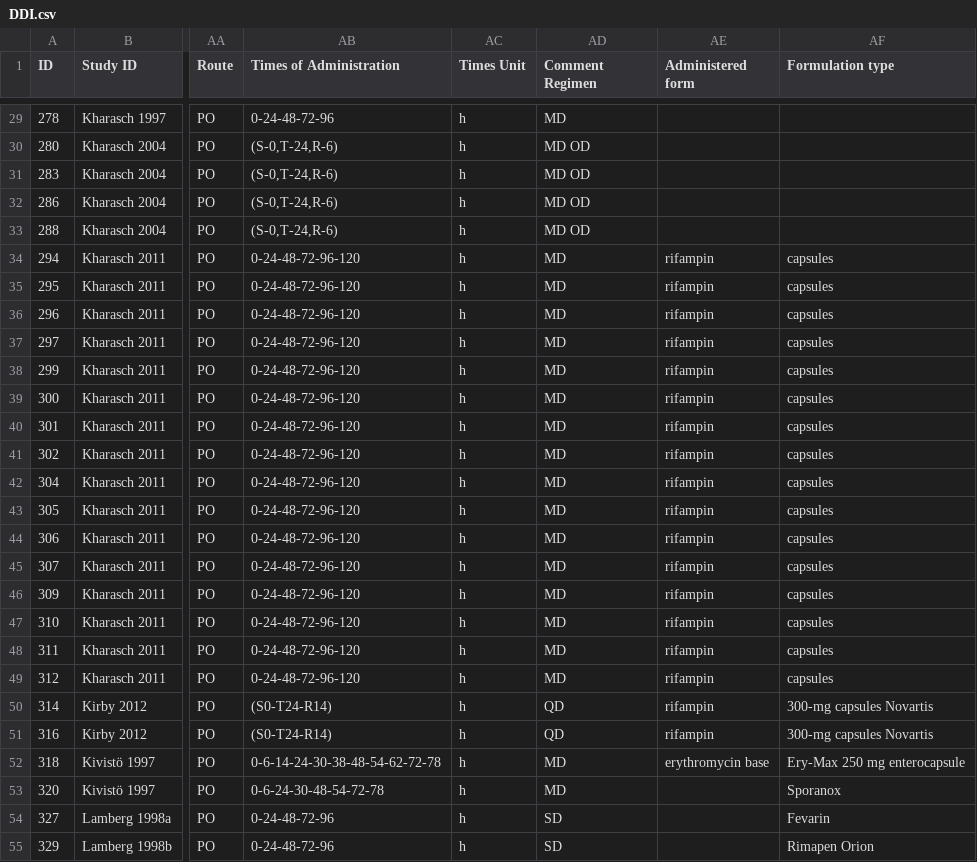
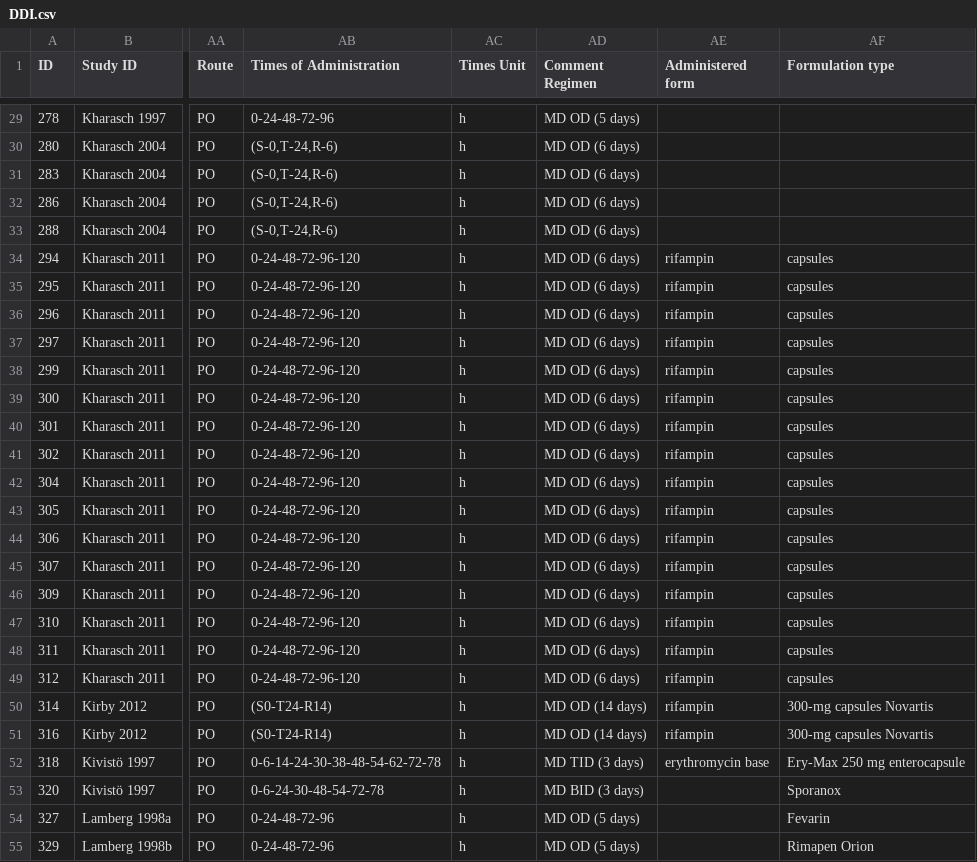
Before and after one commit to nina-nauwelaerts/Database-for-observed-data, a CSV file: DDI.csv, drawn as a sheet; only a part is shown, gaps mark what is left out; the diff covers the shown part only; the diff names each change by its address in the sheet, - before the commit and + after, or states it on an @@ line.

Commit message:
updated commen on dosing regimens of perpetrator

```diff
--- a/DDI.csv
+++ b/DDI.csv
-AD29 (Comment Regimen): MD
+AD29 (Comment Regimen): MD OD (5 days)
-AD30:AD33 (Comment Regimen): MD OD
+AD30:AD33 (Comment Regimen): MD OD (6 days)
-AD34:AD49 (Comment Regimen): MD
+AD34:AD49 (Comment Regimen): MD OD (6 days)
-AD50:AD51 (Comment Regimen): QD
+AD50:AD51 (Comment Regimen): MD OD (14 days)
-AD52 (Comment Regimen): MD
+AD52 (Comment Regimen): MD TID (3 days)
-AD53 (Comment Regimen): MD
+AD53 (Comment Regimen): MD BID (3 days)
-AD54:AD55 (Comment Regimen): SD
+AD54:AD55 (Comment Regimen): MD OD (5 days)
```
Also changed, not shown: 166 edited cells elsewhere in this file, 1 other file.
